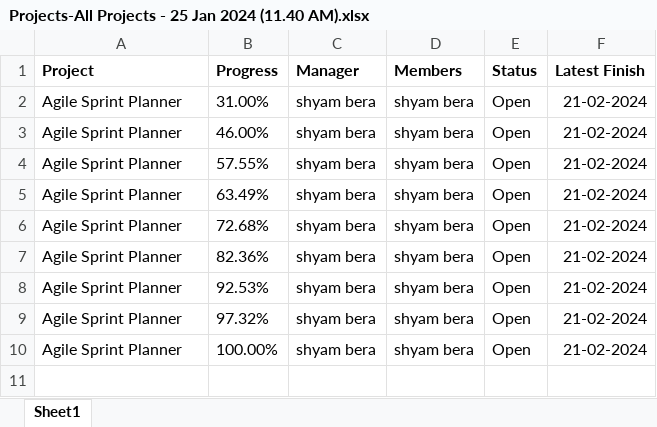
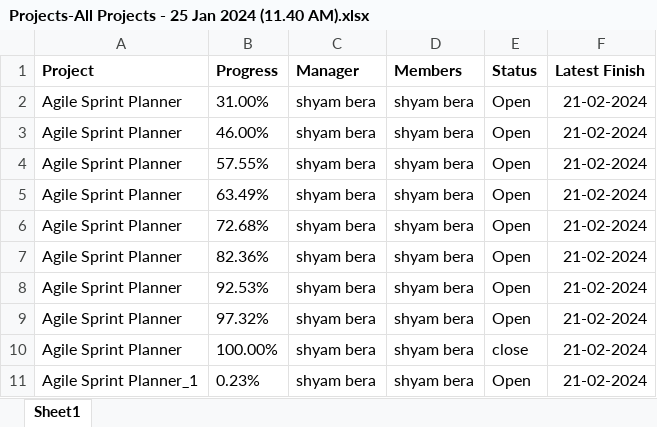
Before and after one commit to shyambera/Sxis, an Excel workbook: Projects-All Projects - 25 Jan 2024 (11.40 AM).xlsx, sheet Sheet1, drawn as a sheet; values as stored, in another font and other column widths than the file's, no borders; the diff names each change by its address in the sheet, - before the commit and + after, or states it on an @@ line.

Commit message:
task 10_N
HRMS 1

```diff
--- a/Projects-All Projects - 25 Jan 2024 (11.40 AM).xlsx (sheet Sheet1)
+++ b/Projects-All Projects - 25 Jan 2024 (11.40 AM).xlsx (sheet Sheet1)
-E10 (Status): Open
+E10 (Status): close
+row 11: Agile Sprint Planner_1 | 0.23% | shyam bera | shyam bera | Open | 21-02-2024
```
